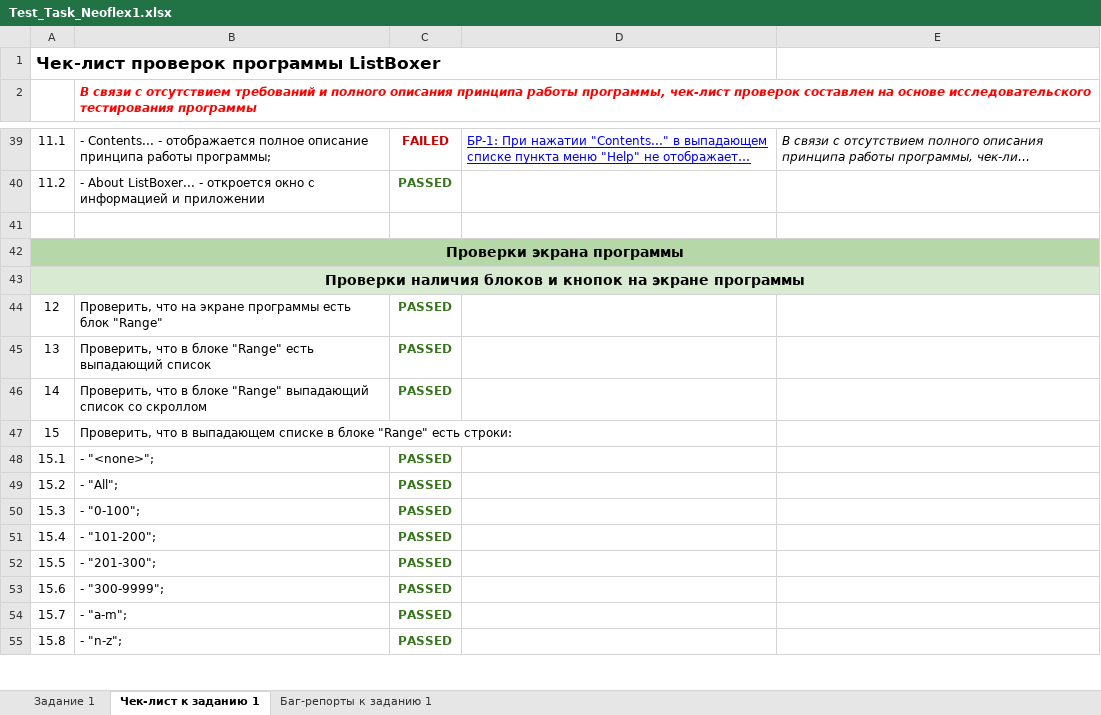
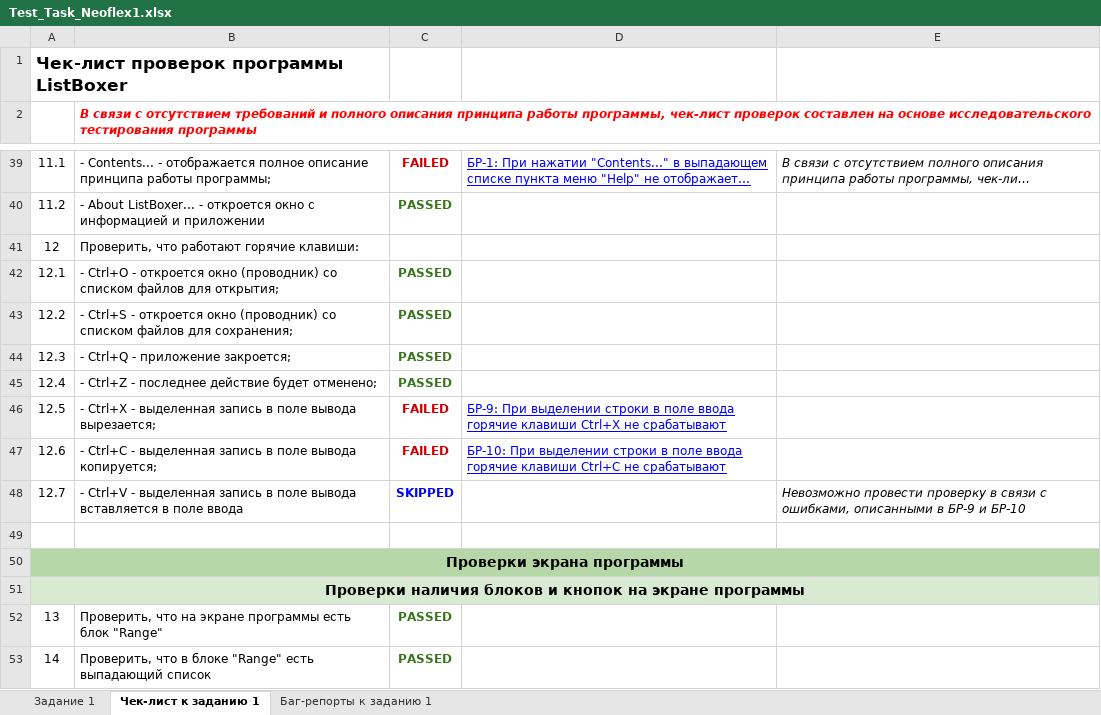
Before and after one commit to megayana/ALearningIsALight, an Excel workbook: Test_Task_Neoflex1.xlsx, sheet Чек-лист к заданию 1, drawn as a sheet; only a part is shown, gaps mark what is left out; the shorter side is filled out with more unchanged rows; long unchanged cells end in …; values as stored, in another font and other column widths than the file's, no borders; removed rows and columns are numbered as before the commit, all else as after; the diff names each change by its address in the sheet, - before the commit and + after, or states it on an @@ line.

Commit message:
Тестовое задание Desktop-приложение

```diff
--- a/Test_Task_Neoflex1.xlsx (sheet Чек-лист к заданию 1)
+++ b/Test_Task_Neoflex1.xlsx (sheet Чек-лист к заданию 1)
-A1:D1 merged
+A1:B1 merged
+row 41: 12 | Проверить, что работают горячие клавиши:
+row 42: 12.1 | - Ctrl+O - откроется окно (проводник) со списком файлов для открытия; | PASSED
+row 43: 12.2 | - Ctrl+S - откроется окно (проводник) со списком файлов для сохранения; | PASSED
+row 44: 12.3 | - Ctrl+Q - приложение закроется; | PASSED
+row 45: 12.4 | - Ctrl+Z - последнее действие будет отменено; | PASSED
+row 46: 12.5 | - Ctrl+X - выделенная запись в поле вывода вырезается; | FAILED | БР-9: При выделении строки в поле ввода горячие клавиши Ctrl+X не срабатывают
+row 47: 12.6 | - Ctrl+C - выделенная запись в поле вывода копируется; | FAILED | БР-10: При выделении строки в поле ввода горячие клавиши Ctrl+С не срабатывают
+row 48: 12.7 | - Ctrl+V - выделенная запись в поле вывода вставляется в поле ввода | SKIPPED |  | Невозможно провести проверку в связи с ошибками, описанными в БР-9 и БР-10
@@ column A renumbered from row 52 down @@
```
Also changed, not shown: sheet Баг-репорты к заданию 1, charts or pictures.
